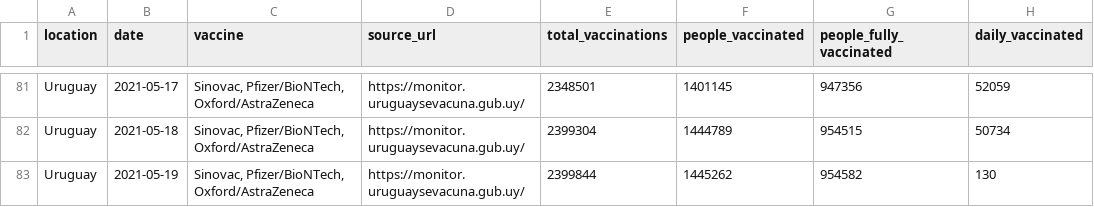
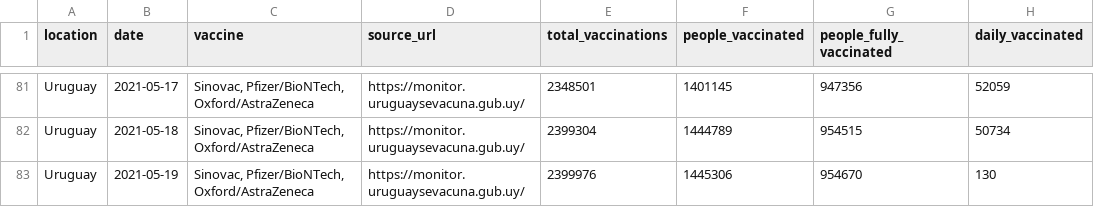
Before and after one commit to 3dgiordano/covid-19-uy-vacc-data, a CSV file: data/Uruguay.csv, drawn as a sheet; only a part is shown, gaps mark what is left out; the diff names each change by its address in the sheet, - before the commit and + after, or states it on an @@ line.

```diff
--- a/data/Uruguay.csv
+++ b/data/Uruguay.csv
-E83 (total_vaccinations): 2399844
+E83 (total_vaccinations): 2399976
-F83 (people_vaccinated): 1445262
+F83 (people_vaccinated): 1445306
-G83 (people_fully_vaccinated): 954582
+G83 (people_fully_vaccinated): 954670
```
Also changed, not shown: data/Age.csv, data/Segments.csv, 38 other files.
